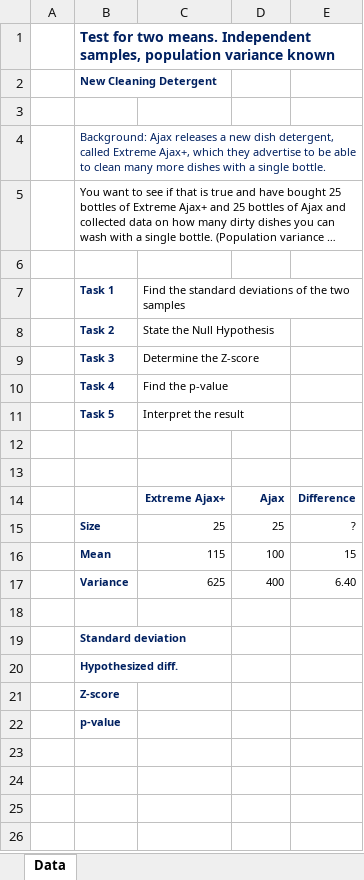
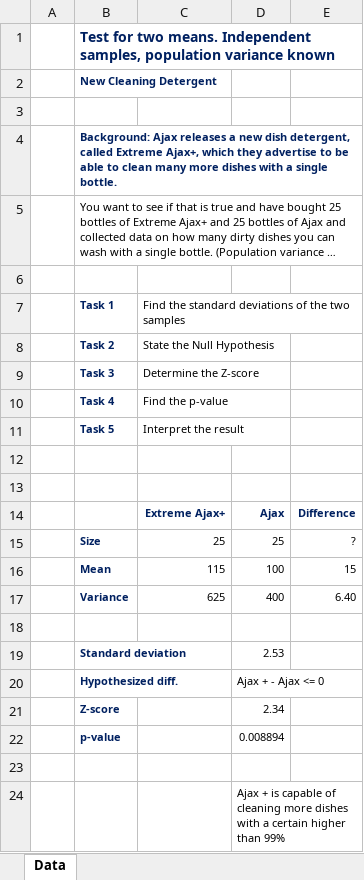
Before and after one commit to arturjacques/courses, an Excel workbook: The Data Science Course 2020 - All Resources/Part_3_Statistics/S20_L132/4.8.Test-for-the-mean.Independent-samples-Part-1-exercise.xlsx, sheet Data, drawn as a sheet; long unchanged cells end in …; values as stored, in another font and other column widths than the file's, no borders; addresses are those after the commit; the diff names each change by its address in the sheet, - before the commit and + after, or states it on an @@ line.

```diff
--- a/The Data Science Course 2020 - All Resources/Part_3_Statistics/S20_L132/4.8.Test-for-the-mean.Independent-samples-Part-1-exercise.xlsx (sheet Data)
+++ b/The Data Science Course 2020 - All Resources/Part_3_Statistics/S20_L132/4.8.Test-for-the-mean.Independent-samples-Part-1-exercise.xlsx (sheet Data)
-B4 bold: off
+B4 bold: on
-D19: (empty)
+D19: 2.53
-D20: (empty)
+D20: Ajax + - Ajax <= 0
-D21: (empty)
+D21: 2.34
+row 22:  | p-value |  | 0.008894
-B23: p-value
+B23: (empty)
+row 24:  |  |  | Ajax + is capable of cleaning more dishes with a certain higher than 99%
```
Also changed, not shown: The Data Science Course 2020 - All Resources/Part_3_Statistics/S18_L114/3.14.Confidence-intervals.Two-means.Independent-samples-Part-1-exercise.xlsx, The Data Science Course 2020 - All Resources/Part_3_Statistics/S18_L116/3.15.Confidence-intervals.Two-means.Independent-samples-Part-2-exercise.xlsx, 8 other files.
